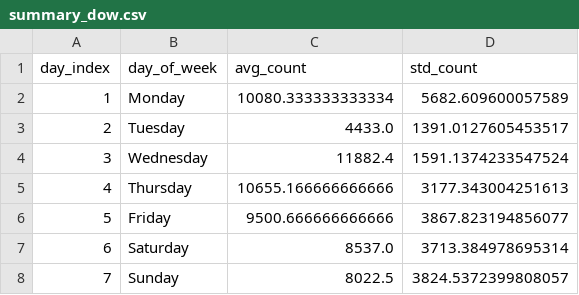
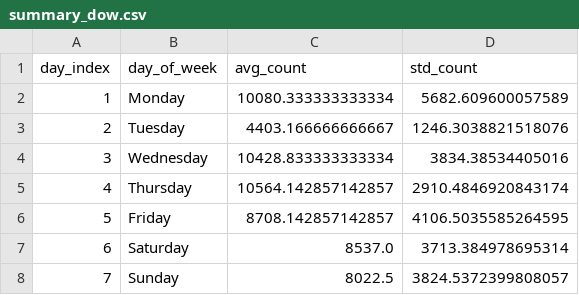
Before and after one commit to ADBond/steppinwolf, a CSV file: data/processed/summary_dow.csv, drawn as a sheet.

```diff
--- a/data/processed/summary_dow.csv
+++ b/data/processed/summary_dow.csv
@@ -2,6 +2,6 @@ day_index,day_of_week,avg_count,std_count
 1,Monday,10080.333333333334,5682.609600057589
-2,Tuesday,4433.0,1391.0127605453517
-3,Wednesday,11882.4,1591.1374233547524
-4,Thursday,10655.166666666666,3177.343004251613
-5,Friday,9500.666666666666,3867.823194856077
+2,Tuesday,4403.166666666667,1246.3038821518076
+3,Wednesday,10428.833333333334,3834.38534405016
+4,Thursday,10564.142857142857,2910.4846920843174
+5,Friday,8708.142857142857,4106.5035585264595
 6,Saturday,8537.0,3713.384978695314
```
Also changed, not shown: data/processed/enhanced.csv, data/raw/count.csv.
